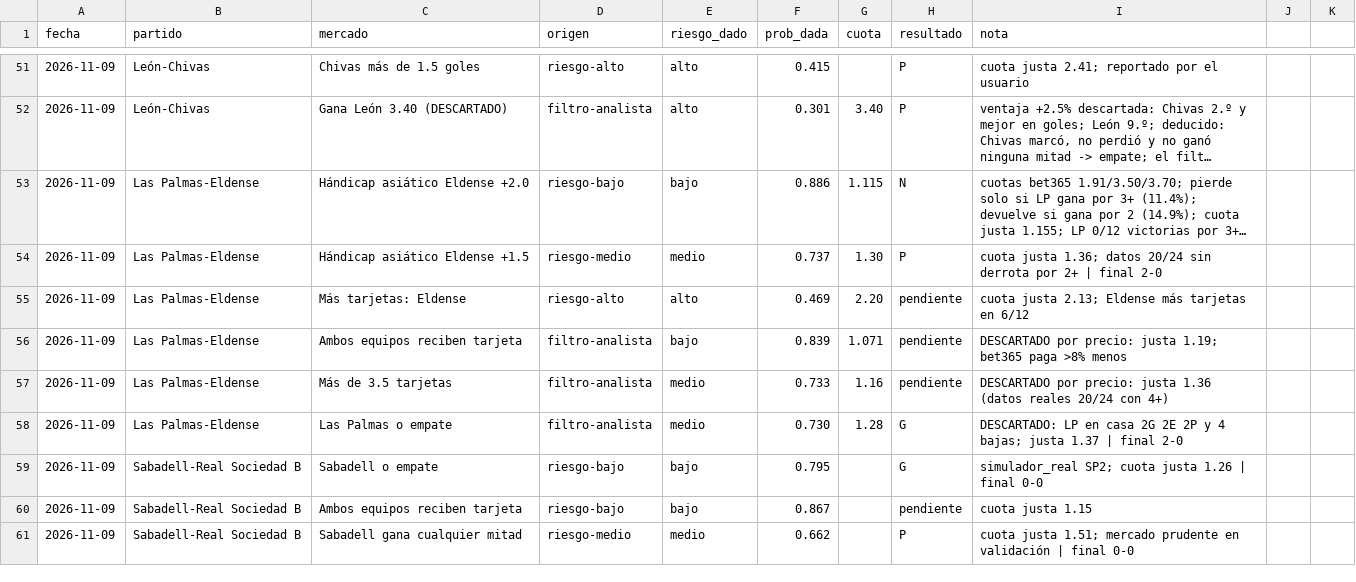
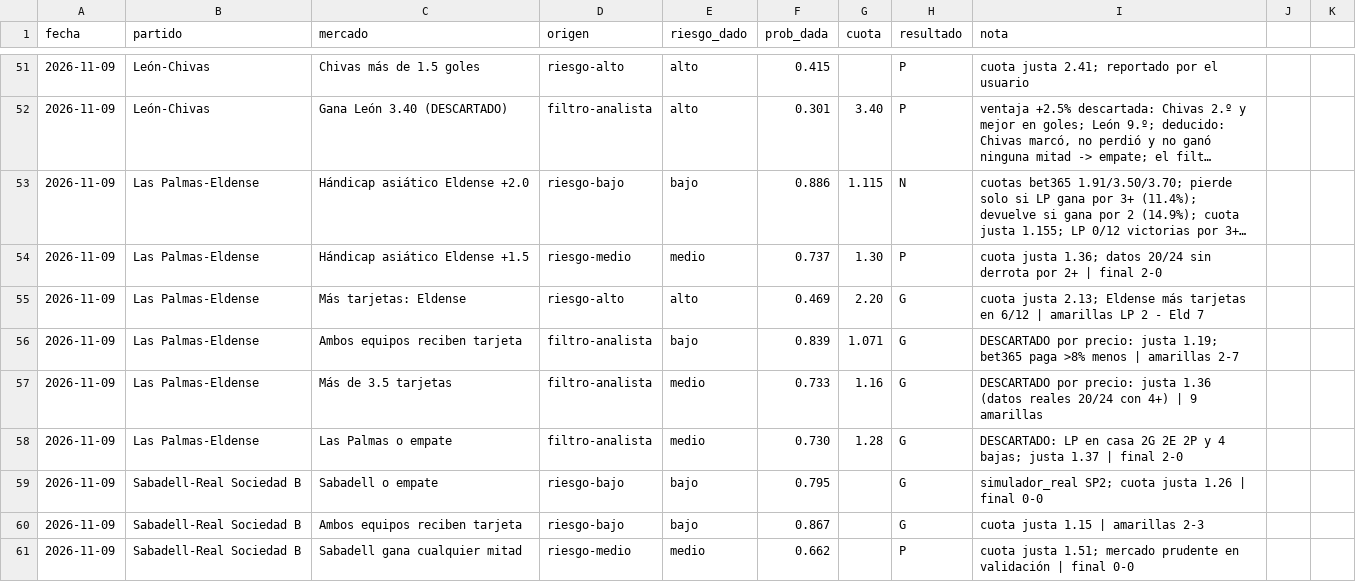
Before and after one commit to flooresk11-debug/Predicciones, a CSV file: registro/picks.csv, drawn as a sheet; only a part is shown, gaps mark what is left out; long unchanged cells end in …; the diff covers the shown part only.

```diff
--- a/registro/picks.csv
+++ b/registro/picks.csv
@@ -54,8 +54,8 @@ fecha,partido,mercado,origen,riesgo_dado,prob_dada,cuota,resultado,nota
 2026-11-09,Las Palmas-Eldense,Hándicap asiático Eldense +1.5,riesgo-medio,medio,0.737,1.30,P,cuota justa 1.36; datos 20/24 sin derrota por 2+ | final 2-0
-2026-11-09,Las Palmas-Eldense,Más tarjetas: Eldense,riesgo-alto,alto,0.469,2.20,pendiente,cuota justa 2.13; Eldense más tarjetas en 6/12
-2026-11-09,Las Palmas-Eldense,Ambos equipos reciben tarjeta,filtro-analista,bajo,0.839,1.071,pendiente,DESCARTADO por precio: justa 1.19; bet365 paga >8% menos
-2026-11-09,Las Palmas-Eldense,Más de 3.5 tarjetas,filtro-analista,medio,0.733,1.16,pendiente,DESCARTADO por precio: justa 1.36 (datos reales 20/24 con 4+)
+2026-11-09,Las Palmas-Eldense,Más tarjetas: Eldense,riesgo-alto,alto,0.469,2.20,G,cuota justa 2.13; Eldense más tarjetas en 6/12 | amarillas LP 2 - Eld 7
+2026-11-09,Las Palmas-Eldense,Ambos equipos reciben tarjeta,filtro-analista,bajo,0.839,1.071,G,DESCARTADO por precio: justa 1.19; bet365 paga >8% menos | amarillas 2-7
+2026-11-09,Las Palmas-Eldense,Más de 3.5 tarjetas,filtro-analista,medio,0.733,1.16,G,DESCARTADO por precio: justa 1.36 (datos reales 20/24 con 4+) | 9 amarillas
 2026-11-09,Las Palmas-Eldense,Las Palmas o empate,filtro-analista,medio,0.730,1.28,G,DESCARTADO: LP en casa 2G 2E 2P y 4 bajas; justa 1.37 | final 2-0
 2026-11-09,Sabadell-Real Sociedad B,Sabadell o empate,riesgo-bajo,bajo,0.795,,G,simulador_real SP2; cuota justa 1.26 | final 0-0
-2026-11-09,Sabadell-Real Sociedad B,Ambos equipos reciben tarjeta,riesgo-bajo,bajo,0.867,,pendiente,cuota justa 1.15
+2026-11-09,Sabadell-Real Sociedad B,Ambos equipos reciben tarjeta,riesgo-bajo,bajo,0.867,,G,cuota justa 1.15 | amarillas 2-3
 2026-11-09,Sabadell-Real Sociedad B,Sabadell gana cualquier mitad,riesgo-medio,medio,0.662,,P,cuota justa 1.51; mercado prudente en validación | final 0-0
```
Also changed, not shown: 8 edited cells elsewhere in this file.
